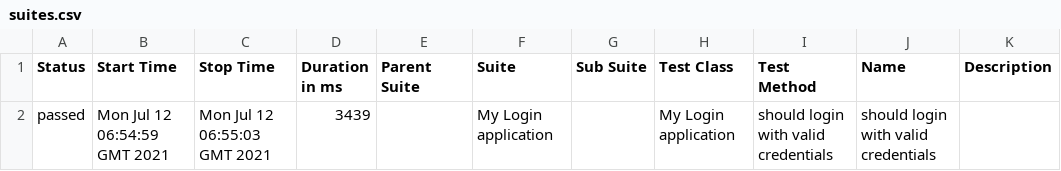
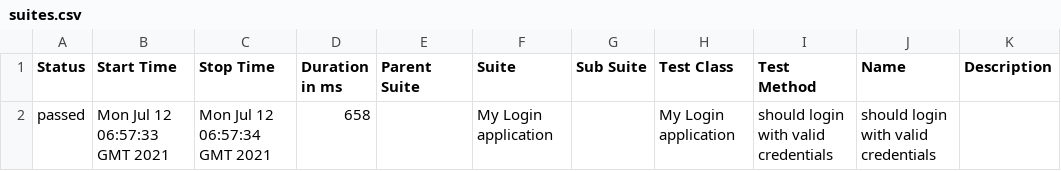
Before and after one commit to Kiriago-san/wdio-allure, a CSV file: 41/data/suites.csv, drawn as a sheet.

```diff
--- a/41/data/suites.csv
+++ b/41/data/suites.csv
@@ -1,2 +1,2 @@
 "Status","Start Time","Stop Time","Duration in ms","Parent Suite","Suite","Sub Suite","Test Class","Test Method","Name","Description"
-"passed","Mon Jul 12 06:54:59 GMT 2021","Mon Jul 12 06:55:03 GMT 2021","3439","","My Login application","","My Login application","should login with valid credentials","should login with valid credentials",""
+"passed","Mon Jul 12 06:57:33 GMT 2021","Mon Jul 12 06:57:34 GMT 2021","658","","My Login application","","My Login application","should login with valid credentials","should login with valid credentials",""
```
Also changed, not shown: 34 other files.
